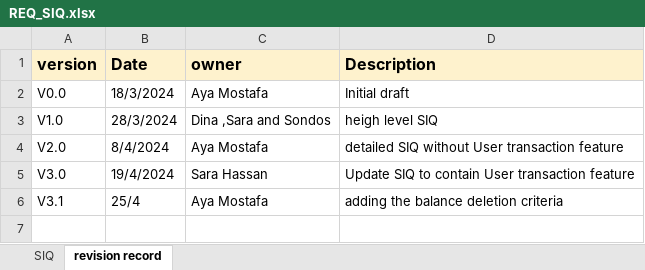
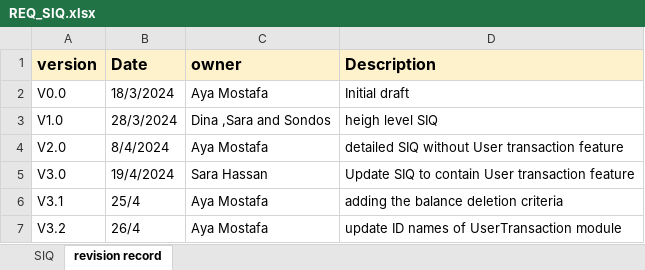
Before and after one commit to sohilaabdallaa/Internal-Banking-System, an Excel workbook: Requirement/REQ_SIQ.xlsx, sheet revision record, drawn as a sheet; values as stored, in another font and other column widths than the file's, no borders; the diff names each change by its address in the sheet, - before the commit and + after, or states it on an @@ line.

```diff
--- a/Requirement/REQ_SIQ.xlsx (sheet revision record)
+++ b/Requirement/REQ_SIQ.xlsx (sheet revision record)
+row 7: V3.2 | 26/4 | Aya Mostafa | update ID names of UserTransaction module
```
Also changed, not shown: Project Management/PM_Coaching_Review.xlsx, Project Management/PM_Peering_Review.xlsx, 10 other files.
